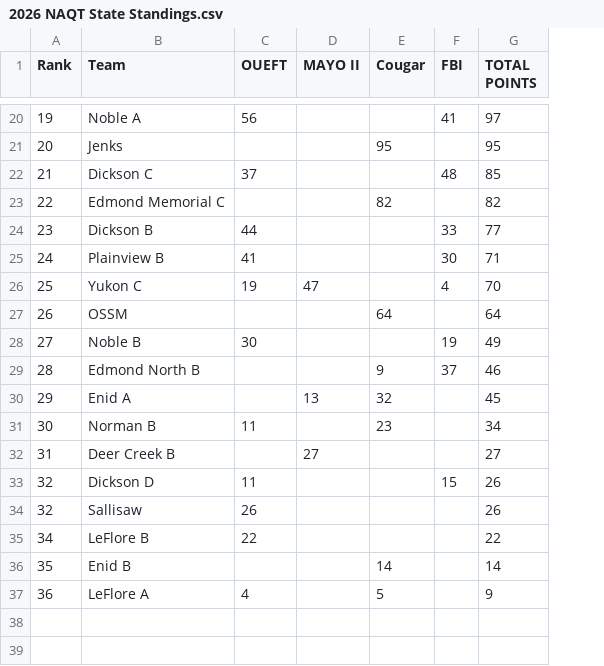
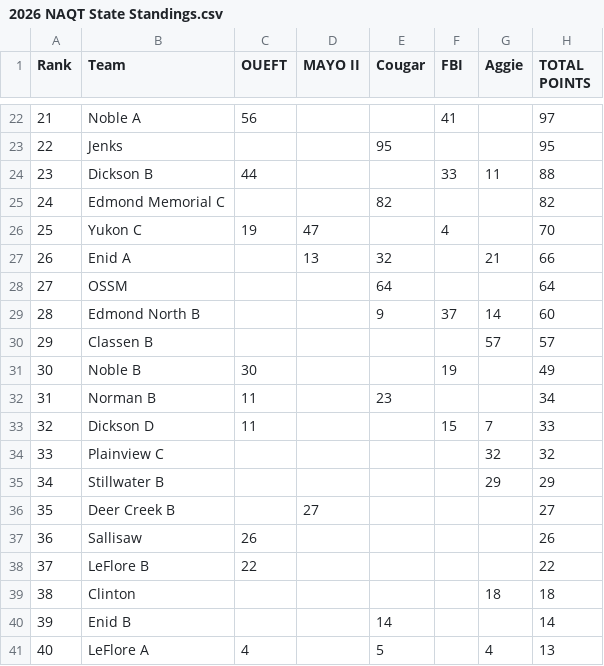
Before and after one commit to zbennyy/okquizbowl, a CSV file: 2026 NAQT State Standings.csv, drawn as a sheet; only a part is shown, gaps mark what is left out; removed rows and columns are numbered as before the commit, all else as after; the diff covers the shown part only; the diff names each change by its address in the sheet, - before the commit and + after, or states it on an @@ line.

Commit message:
Post-Aggie update"

```diff
--- a/2026 NAQT State Standings.csv
+++ b/2026 NAQT State Standings.csv
+column G (Aggie), row 24: 11; row 29: 14; row 33: 7; row 41: 4
-A22 (Rank): 19
+A22 (Rank): 21
-A23 (Rank): 20
+A23 (Rank): 22
-row 22: 21 | Dickson C | 37 |  |  | 48 | 85
-row 23: 22 | Edmond Memorial C |  |  | 82 |  | 82
-H24 (TOTAL POINTS): 77
+H24 (TOTAL POINTS): 88
-row 25: 24 | Plainview B | 41 |  |  | 30 | 71
+row 25: 24 | Edmond Memorial C |  |  | 82 |  |  | 82
+row 27: 26 | Enid A |  | 13 | 32 |  | 21 | 66
-A28 (Rank): 26
+A28 (Rank): 27
-row 28: 27 | Noble B | 30 |  |  | 19 | 49
-H29 (TOTAL POINTS): 46
+H29 (TOTAL POINTS): 60
-row 30: 29 | Enid A |  | 13 | 32 |  | 45
+row 30: 29 | Classen B |  |  |  |  | 57 | 57
+row 31: 30 | Noble B | 30 |  |  | 19 |  | 49
-A32 (Rank): 30
+A32 (Rank): 31
-row 32: 31 | Deer Creek B |  | 27 |  |  | 27
-H33 (TOTAL POINTS): 26
+H33 (TOTAL POINTS): 33
+row 34: 33 | Plainview C |  |  |  |  | 32 | 32
+row 35: 34 | Stillwater B |  |  |  |  | 29 | 29
+row 36: 35 | Deer Creek B |  | 27 |  |  |  | 27
-A37 (Rank): 32
+A37 (Rank): 36
-A38 (Rank): 34
+A38 (Rank): 37
+row 39: 38 | Clinton |  |  |  |  | 18 | 18
-A40 (Rank): 35
+A40 (Rank): 39
-A41 (Rank): 36
+A41 (Rank): 40
-H41 (TOTAL POINTS): 9
+H41 (TOTAL POINTS): 13
```
Also changed, not shown: 9 added rows, 7 removed rows and 15 edited cells elsewhere in this file, 3 other files.
